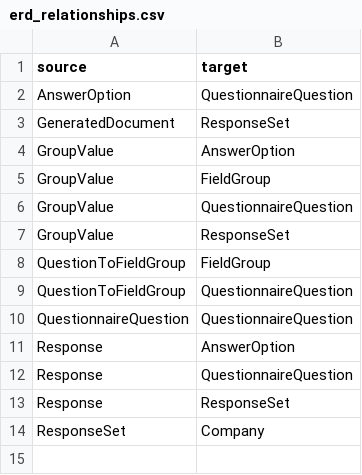
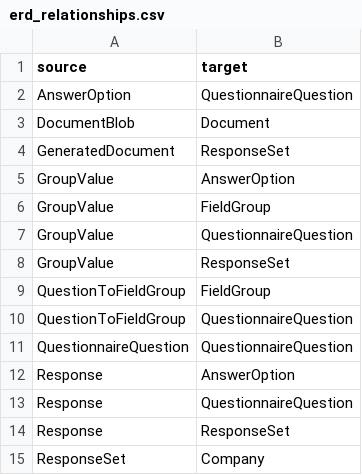
Before and after one commit to tom-b13/schofield, a CSV file: docs/erd_relationships.csv, drawn as a sheet.

```diff
--- a/docs/erd_relationships.csv
+++ b/docs/erd_relationships.csv
@@ -2,2 +2,3 @@ source,target
 AnswerOption,QuestionnaireQuestion
+DocumentBlob,Document
 GeneratedDocument,ResponseSet
```
Also changed, not shown: 25 other files.
